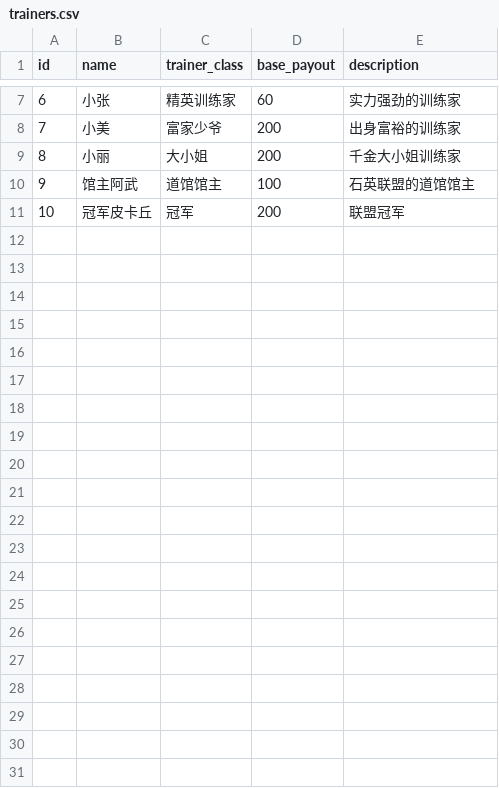
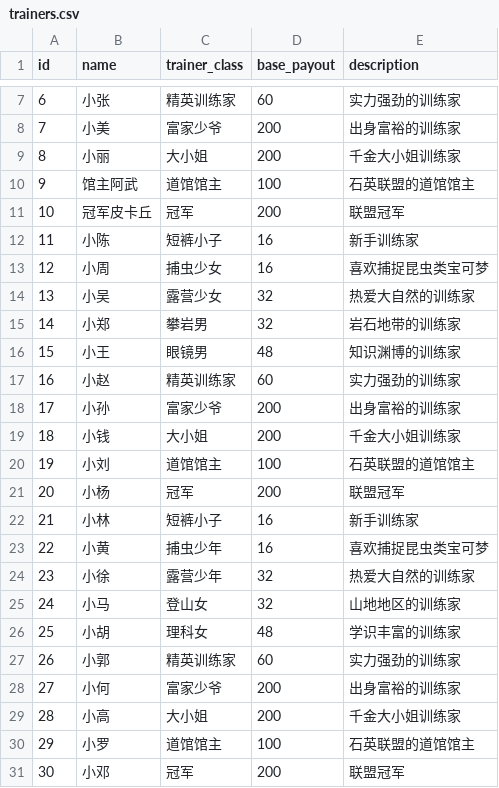
Before and after one commit to k1ngr4m/astrbot_plugin_pokemon, a CSV file: assets/data/v3/trainers.csv, drawn as a sheet; only a part is shown, gaps mark what is left out; the diff names each change by its address in the sheet, - before the commit and + after, or states it on an @@ line.

```diff
--- a/assets/data/v3/trainers.csv
+++ b/assets/data/v3/trainers.csv
+row 12: 11 | 小陈 | 短裤小子 | 16 | 新手训练家
+row 13: 12 | 小周 | 捕虫少女 | 16 | 喜欢捕捉昆虫类宝可梦
+row 14: 13 | 小吴 | 露营少女 | 32 | 热爱大自然的训练家
+row 15: 14 | 小郑 | 攀岩男 | 32 | 岩石地带的训练家
+row 16: 15 | 小王 | 眼镜男 | 48 | 知识渊博的训练家
+row 17: 16 | 小赵 | 精英训练家 | 60 | 实力强劲的训练家
+row 18: 17 | 小孙 | 富家少爷 | 200 | 出身富裕的训练家
+row 19: 18 | 小钱 | 大小姐 | 200 | 千金大小姐训练家
+row 20: 19 | 小刘 | 道馆馆主 | 100 | 石英联盟的道馆馆主
+row 21: 20 | 小杨 | 冠军 | 200 | 联盟冠军
+row 22: 21 | 小林 | 短裤小子 | 16 | 新手训练家
+row 23: 22 | 小黄 | 捕虫少年 | 16 | 喜欢捕捉昆虫类宝可梦
+row 24: 23 | 小徐 | 露营少年 | 32 | 热爱大自然的训练家
+row 25: 24 | 小马 | 登山女 | 32 | 山地地区的训练家
+row 26: 25 | 小胡 | 理科女 | 48 | 学识丰富的训练家
+row 27: 26 | 小郭 | 精英训练家 | 60 | 实力强劲的训练家
+row 28: 27 | 小何 | 富家少爷 | 200 | 出身富裕的训练家
+row 29: 28 | 小高 | 大小姐 | 200 | 千金大小姐训练家
+row 30: 29 | 小罗 | 道馆馆主 | 100 | 石英联盟的道馆馆主
+row 31: 30 | 小邓 | 冠军 | 200 | 联盟冠军
```
Also changed, not shown: assets/data/v3/trainer_pokemon.csv, 11 other files.
